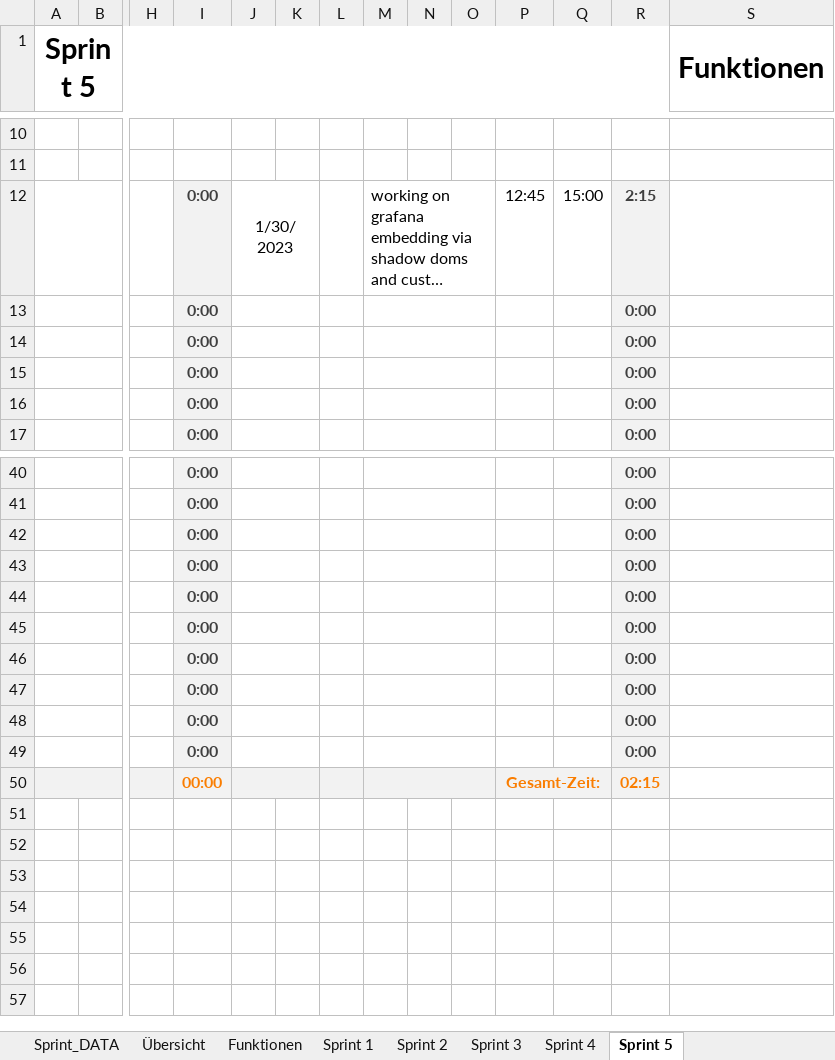
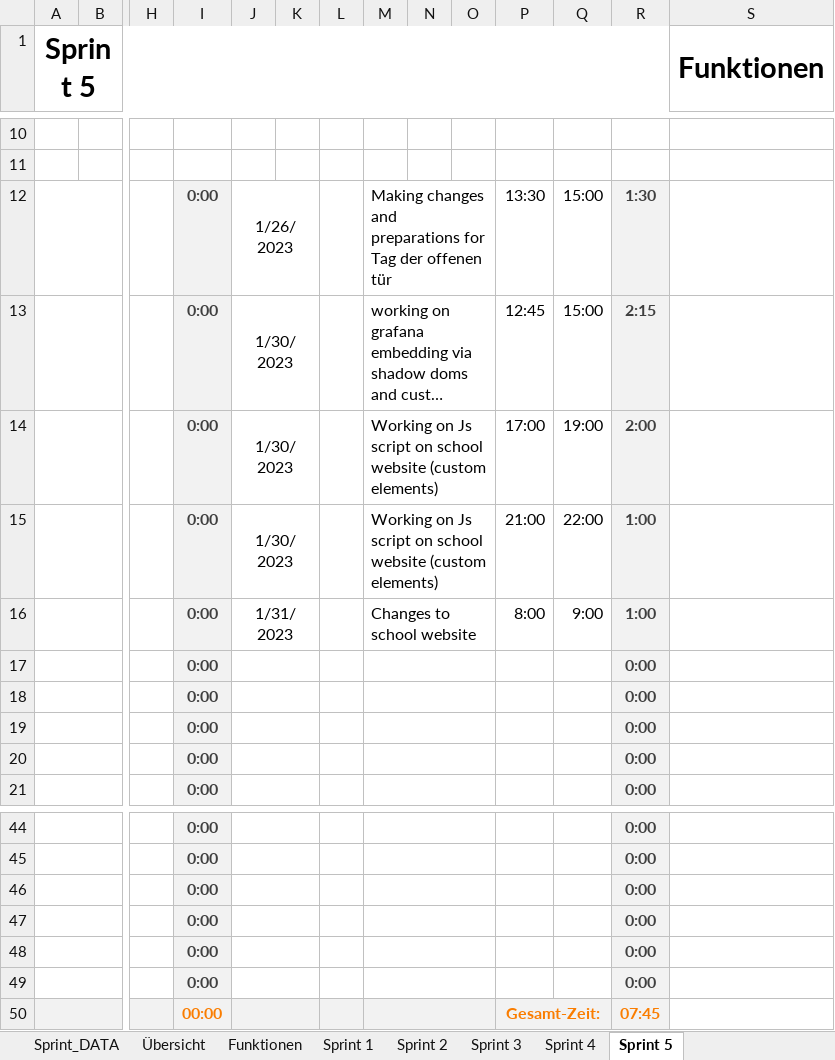
Before and after one commit to Team-Pv-Visualizer/PV-Visualizer, an Excel workbook: Documents/Sundenauzeichnung.xlsm, sheet Sprint 5, drawn as a sheet; only a part is shown, gaps mark what is left out; long unchanged cells end in …; values as stored, in another font and other column widths than the file's, no borders; charts and pictures not drawn; removed rows and columns are numbered as before the commit, all else as after; rows hold the shown columns only; the diff names each change by its address in the sheet, - before the commit and + after, or states it on an @@ line.

Commit message:
Update Sundenauzeichnung.xlsm

```diff
--- a/Documents/Sundenauzeichnung.xlsm (sheet Sprint 5)
+++ b/Documents/Sundenauzeichnung.xlsm (sheet Sprint 5)
+row 12:  |  |  | 0:00 | 1/26/2023 |  |  | Making changes and preparations for Tag der offenen tür |  |  | 13:30 | 15:00 | 1:30
+row 14:  |  |  | 0:00 | 1/30/2023 |  |  | Working on Js script on school website (custom elements) |  |  | 17:00 | 19:00 | 2:00
+row 15:  |  |  | 0:00 | 1/30/2023 |  |  | Working on Js script on school website (custom elements) |  |  | 21:00 | 22:00 | 1:00
+row 16:  |  |  | 0:00 | 1/31/2023 |  |  | Changes to school website |  |  | 8:00 | 9:00 | 1:00
-row 46:  |  |  | 0:00 |  |  |  |  |  |  |  |  | 0:00
-row 47:  |  |  | 0:00 |  |  |  |  |  |  |  |  | 0:00
-row 48:  |  |  | 0:00 |  |  |  |  |  |  |  |  | 0:00
-row 49:  |  |  | 0:00 |  |  |  |  |  |  |  |  | 0:00
-R50: 02:15
+R50: 07:45
```
Also changed, not shown: formulas that keep their value.
